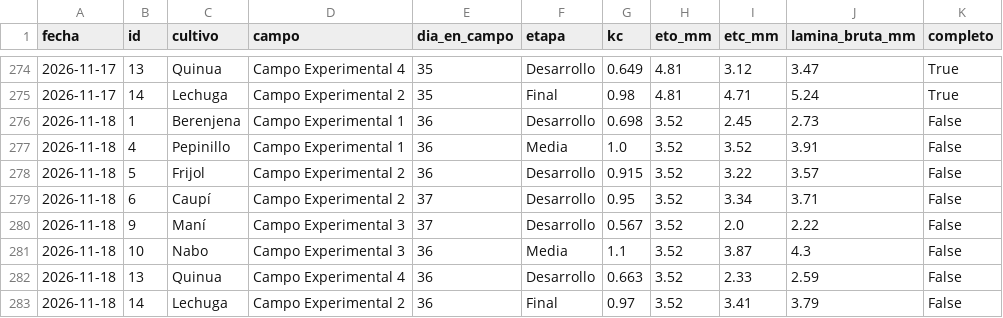
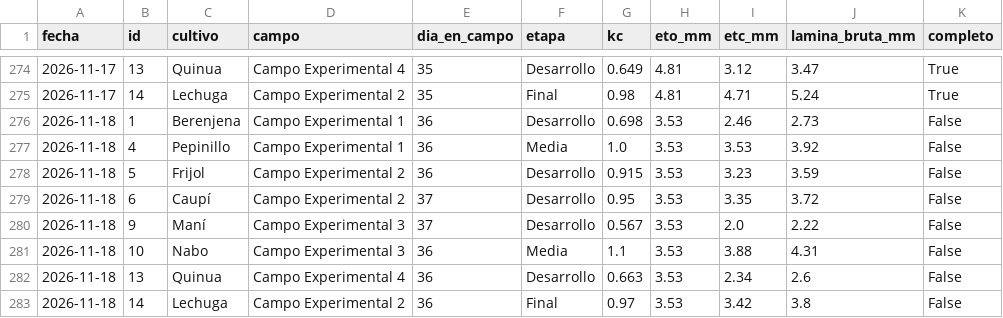
Before and after one commit to henryayalachully12-alt/cecasp, a CSV file: data/etc_diaria.csv, drawn as a sheet; only a part is shown, gaps mark what is left out.

```diff
--- a/data/etc_diaria.csv
+++ b/data/etc_diaria.csv
@@ -275,9 +275,9 @@ fecha,id,cultivo,campo,dia_en_campo,etapa,kc,eto_mm,etc_mm,lamina_bruta_mm,compl
 2026-11-17,14,Lechuga,Campo Experimental 2,35,Final,0.98,4.81,4.71,5.24,True
-2026-11-18,1,Berenjena,Campo Experimental 1,36,Desarrollo,0.698,3.52,2.45,2.73,False
-2026-11-18,4,Pepinillo,Campo Experimental 1,36,Media,1.0,3.52,3.52,3.91,False
-2026-11-18,5,Frijol,Campo Experimental 2,36,Desarrollo,0.915,3.52,3.22,3.57,False
-2026-11-18,6,Caupí,Campo Experimental 2,37,Desarrollo,0.95,3.52,3.34,3.71,False
-2026-11-18,9,Maní,Campo Experimental 3,37,Desarrollo,0.567,3.52,2.0,2.22,False
-2026-11-18,10,Nabo,Campo Experimental 3,36,Media,1.1,3.52,3.87,4.3,False
-2026-11-18,13,Quinua,Campo Experimental 4,36,Desarrollo,0.663,3.52,2.33,2.59,False
-2026-11-18,14,Lechuga,Campo Experimental 2,36,Final,0.97,3.52,3.41,3.79,False
+2026-11-18,1,Berenjena,Campo Experimental 1,36,Desarrollo,0.698,3.53,2.46,2.73,False
+2026-11-18,4,Pepinillo,Campo Experimental 1,36,Media,1.0,3.53,3.53,3.92,False
+2026-11-18,5,Frijol,Campo Experimental 2,36,Desarrollo,0.915,3.53,3.23,3.59,False
+2026-11-18,6,Caupí,Campo Experimental 2,37,Desarrollo,0.95,3.53,3.35,3.72,False
+2026-11-18,9,Maní,Campo Experimental 3,37,Desarrollo,0.567,3.53,2.0,2.22,False
+2026-11-18,10,Nabo,Campo Experimental 3,36,Media,1.1,3.53,3.88,4.31,False
+2026-11-18,13,Quinua,Campo Experimental 4,36,Desarrollo,0.663,3.53,2.34,2.6,False
+2026-11-18,14,Lechuga,Campo Experimental 2,36,Final,0.97,3.53,3.42,3.8,False
```
Also changed, not shown: data/diario.csv, 2 other files.
